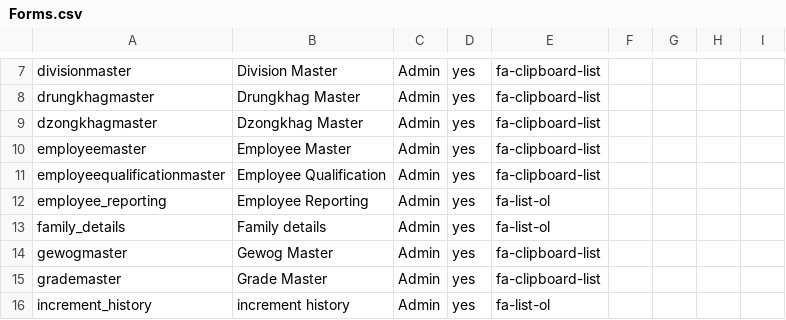
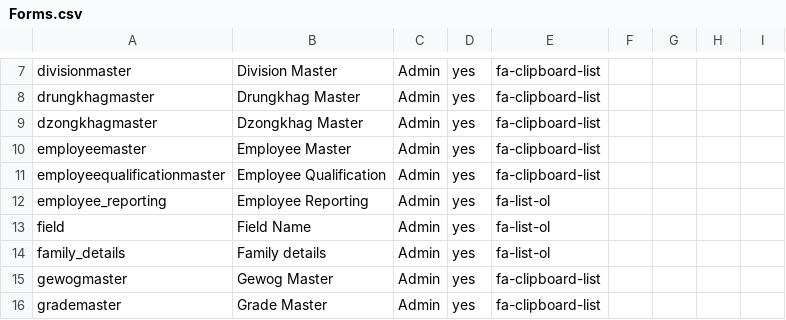
Before and after one commit to tamangGolay/HRAD-System, a CSV file: public/master/Forms.csv, drawn as a sheet; only a part is shown, gaps mark what is left out; the shorter side is filled out with more unchanged rows; the diff names each change by its address in the sheet, - before the commit and + after, or states it on an @@ line.

Commit message:
field master for qualification

```diff
--- a/public/master/Forms.csv
+++ b/public/master/Forms.csv
+row 13: field | Field Name | Admin | yes | fa-list-ol
```
Also changed, not shown: public/master/RoleFormAccess.csv, 8 other files.
